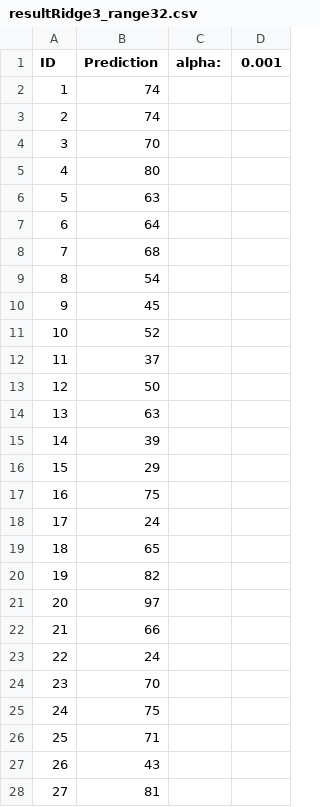
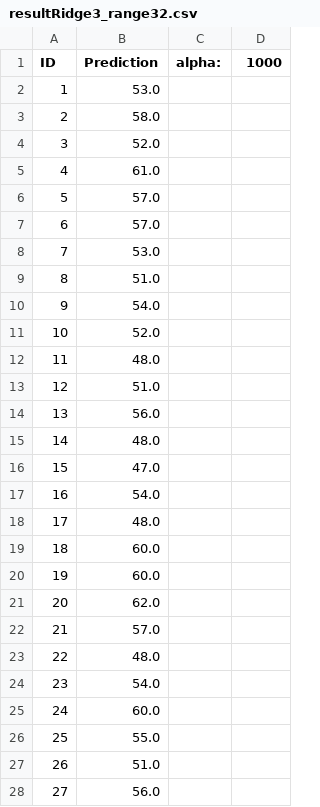
Before and after one commit to lioneltrebuchon/machineLearning, a CSV file: results/resultRidge3_range32.csv, drawn as a sheet; only a part is shown; the diff covers the shown part only.

```diff
--- a/results/resultRidge3_range32.csv
+++ b/results/resultRidge3_range32.csv
@@ -1,28 +1,28 @@
-ID,Prediction,alpha:,0.001
-1,74
-2,74
-3,70
-4,80
-5,63
-6,64
-7,68
-8,54
-9,45
-10,52
-11,37
-12,50
-13,63
-14,39
-15,29
-16,75
-17,24
-18,65
-19,82
-20,97
-21,66
-22,24
-23,70
-24,75
-25,71
-26,43
-27,81
+ID,Prediction,alpha:,1000
+1,53.0
+2,58.0
+3,52.0
+4,61.0
+5,57.0
+6,57.0
+7,53.0
+8,51.0
+9,54.0
+10,52.0
+11,48.0
+12,51.0
+13,56.0
+14,48.0
+15,47.0
+16,54.0
+17,48.0
+18,60.0
+19,60.0
+20,62.0
+21,57.0
+22,48.0
+23,54.0
+24,60.0
+25,55.0
+26,51.0
+27,56.0
```
Also changed, not shown: 111 edited cells elsewhere in this file, 3 other files.
